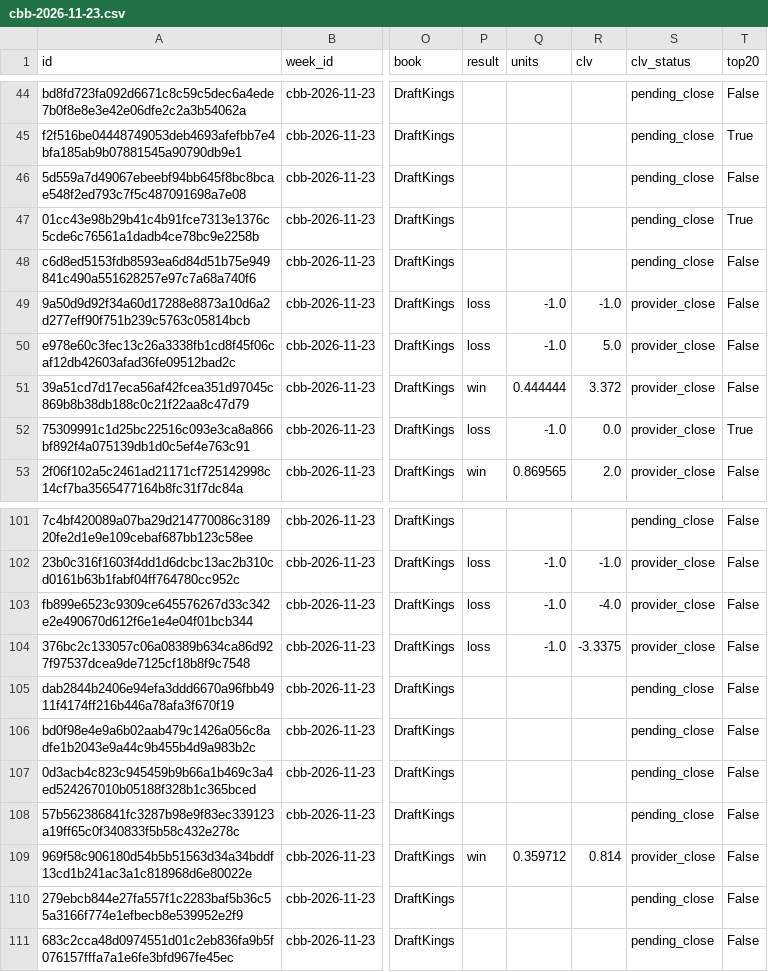
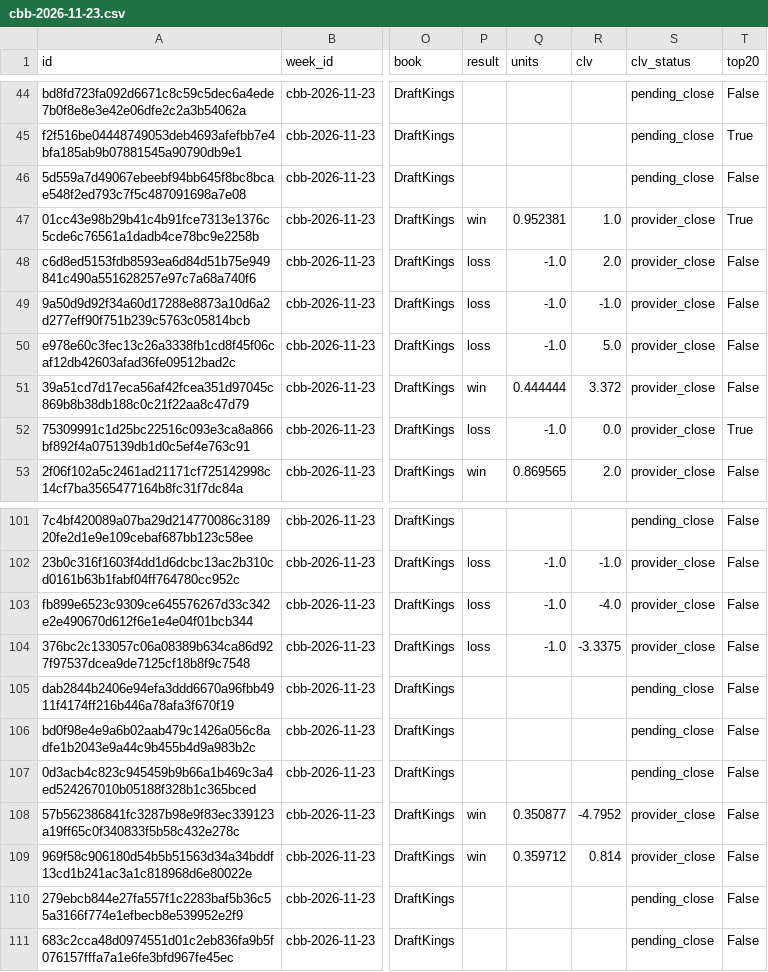
Before and after one commit to Alphakiller1/cbb-model-board, a CSV file: docs/tracking/cbb-2026-11-23.csv, drawn as a sheet; only a part is shown, gaps mark what is left out; the diff names each change by its address in the sheet, - before the commit and + after, or states it on an @@ line.

```diff
--- a/docs/tracking/cbb-2026-11-23.csv
+++ b/docs/tracking/cbb-2026-11-23.csv
-P47 (result): (empty)
+P47 (result): win
-Q47 (units): (empty)
+Q47 (units): 0.952381
-R47 (clv): (empty)
+R47 (clv): 1.0
-S47:S48 (clv_status): pending_close
+S47:S48 (clv_status): provider_close
-P48 (result): (empty)
+P48 (result): loss
-Q48 (units): (empty)
+Q48 (units): -1.0
-R48 (clv): (empty)
+R48 (clv): 2.0
-P108 (result): (empty)
+P108 (result): win
-Q108 (units): (empty)
+Q108 (units): 0.350877
-R108 (clv): (empty)
+R108 (clv): -4.7952
-S108 (clv_status): pending_close
+S108 (clv_status): provider_close
```
Also changed, not shown: 6 other files.
